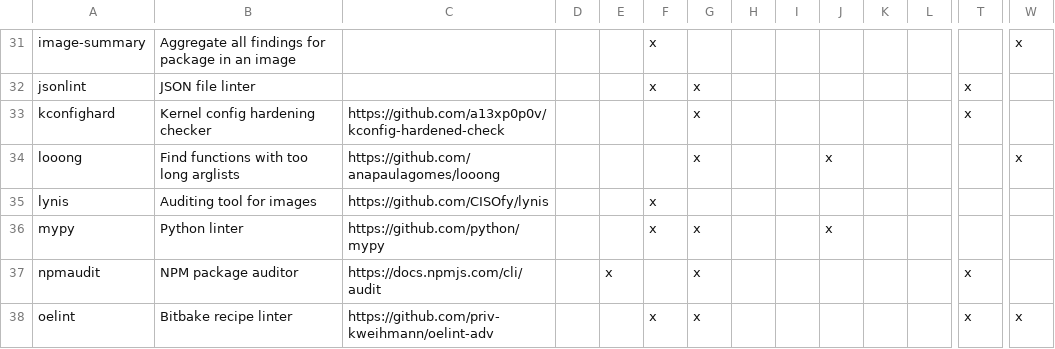
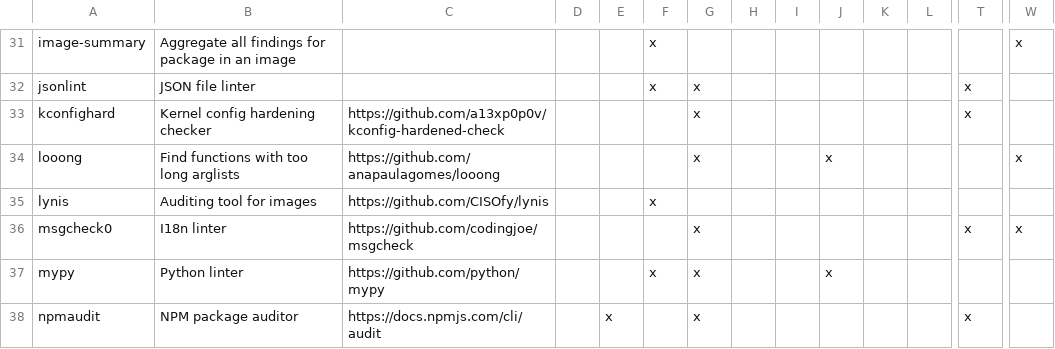
Before and after one commit to priv-kweihmann/meta-sca, a CSV file: files/module_list.csv, drawn as a sheet; only a part is shown, gaps mark what is left out; the shorter side is filled out with more unchanged rows; rows hold the shown columns only; the diff names each change by its address in the sheet, - before the commit and + after, or states it on an @@ line.

Commit message:
Add msgcheck as tool
Closes #421

```diff
--- a/files/module_list.csv
+++ b/files/module_list.csv
+row 36: msgcheck0 | I18n linter | https://github.com/codingjoe/msgcheck |  |  |  | x |  |  |  |  |  | x | x
```
Also changed, not shown: 17 other files.
